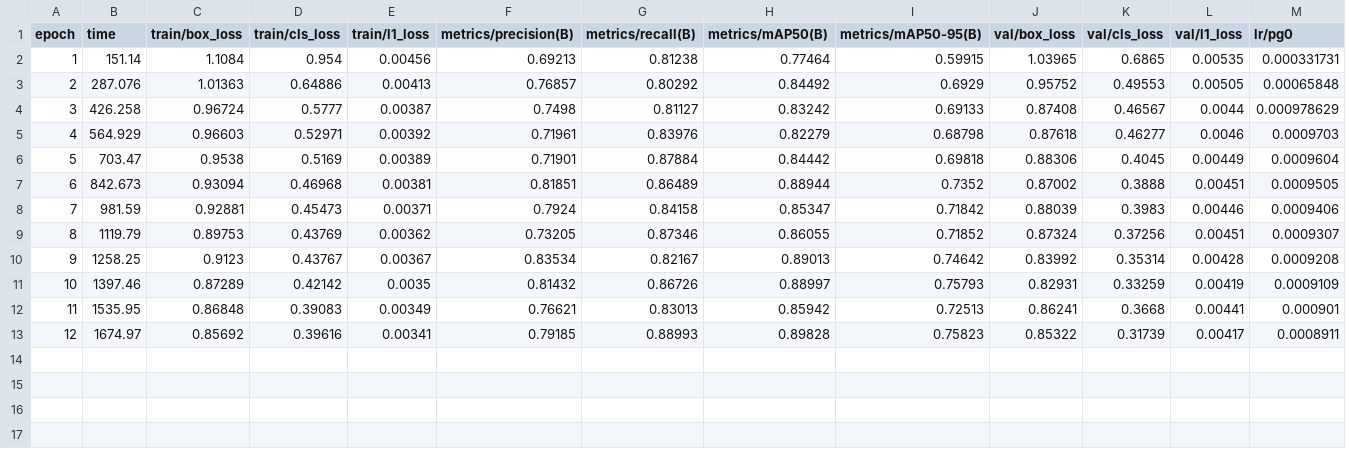
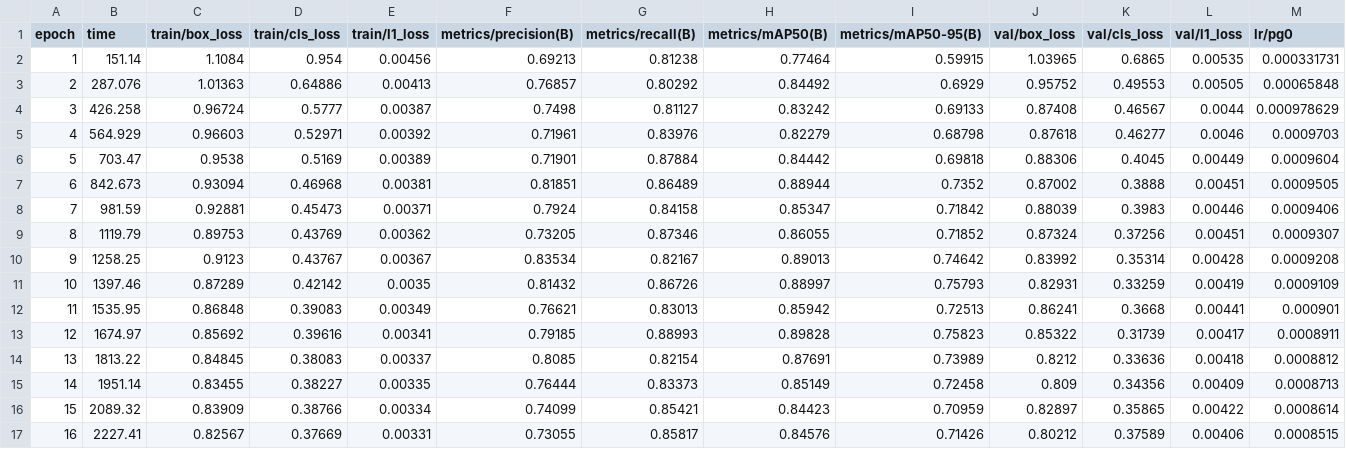
Before and after one commit to Jairocustodio-jc/DatasetFresas, a CSV file: benchmark/6lotes/runs/yolo26x/results.csv, drawn as a sheet; only a part is shown; rows hold the shown columns only; the diff names each change by its address in the sheet, - before the commit and + after, or states it on an @@ line.

Commit message:
Benchmark 6lotes: 05/10 20:32

```diff
--- a/benchmark/6lotes/runs/yolo26x/results.csv
+++ b/benchmark/6lotes/runs/yolo26x/results.csv
+row 14: 13 | 1813.22 | 0.84845 | 0.38083 | 0.00337 | 0.8085 | 0.82154 | 0.87691 | 0.73989 | 0.8212 | 0.33636 | 0.00418 | 0.0008812
+row 15: 14 | 1951.14 | 0.83455 | 0.38227 | 0.00335 | 0.76444 | 0.83373 | 0.85149 | 0.72458 | 0.809 | 0.34356 | 0.00409 | 0.0008713
+row 16: 15 | 2089.32 | 0.83909 | 0.38766 | 0.00334 | 0.74099 | 0.85421 | 0.84423 | 0.70959 | 0.82897 | 0.35865 | 0.00422 | 0.0008614
+row 17: 16 | 2227.41 | 0.82567 | 0.37669 | 0.00331 | 0.73055 | 0.85817 | 0.84576 | 0.71426 | 0.80212 | 0.37589 | 0.00406 | 0.0008515
```
Also changed, not shown: 1 other file.
